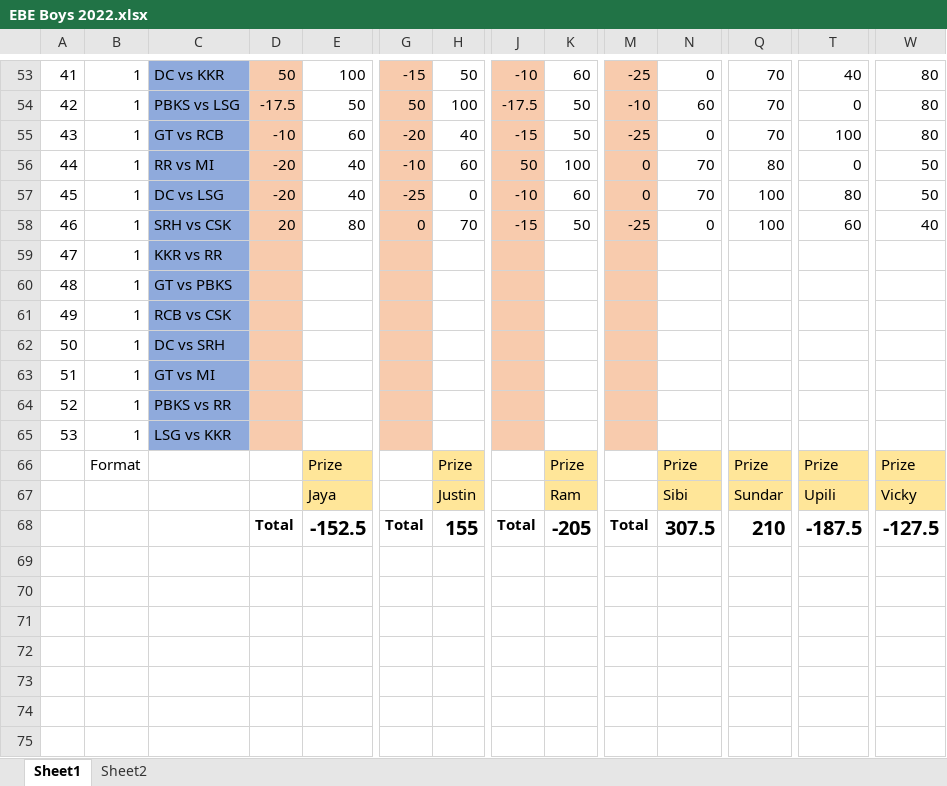
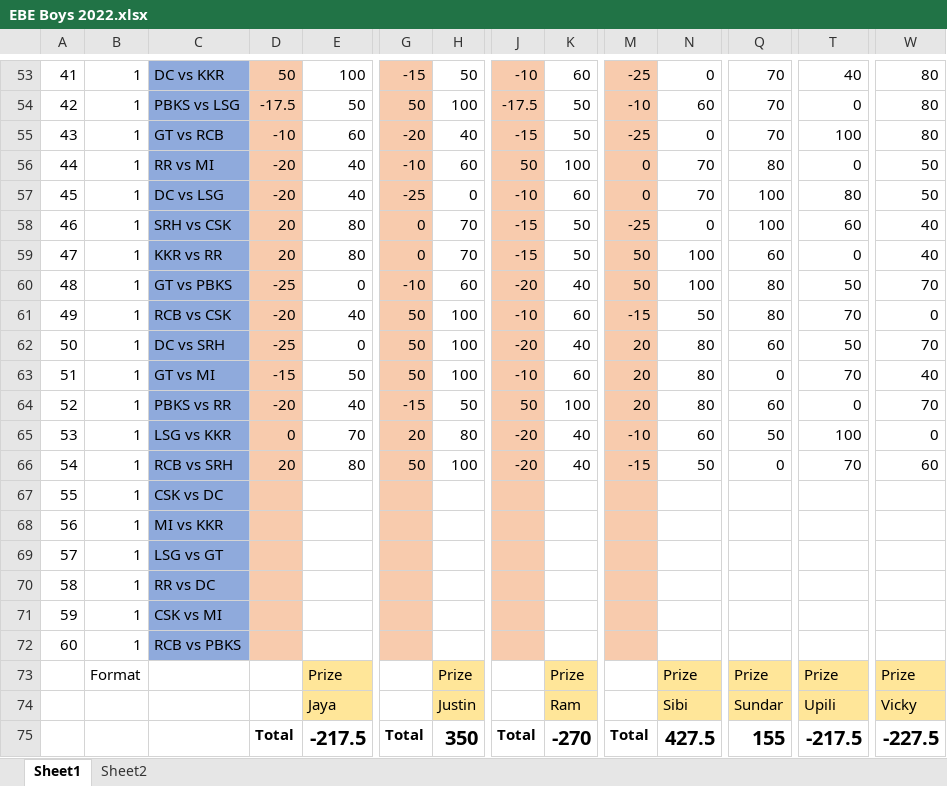
Before and after one commit to PaulJustin/IPL, an Excel workbook: 2022/EBE Boys 2022.xlsx, sheet Sheet1, drawn as a sheet; only a part is shown, gaps mark what is left out; values as stored, in another font and other column widths than the file's, no borders; conditional formats not drawn; removed rows and columns are numbered as before the commit, all else as after; rows hold the shown columns only; the diff names each change by its address in the sheet, - before the commit and + after, or states it on an @@ line.

Commit message:
Contest 47 through 54

```diff
--- a/2022/EBE Boys 2022.xlsx (sheet Sheet1)
+++ b/2022/EBE Boys 2022.xlsx (sheet Sheet1)
+row 59: 47 | 1 | KKR vs RR | 20 | 80 | 0 | 70 | -15 | 50 | 50 | 100 | 60 | 0 | 40
+row 60: 48 | 1 | GT vs PBKS | -25 | 0 | -10 | 60 | -20 | 40 | 50 | 100 | 80 | 50 | 70
+row 61: 49 | 1 | RCB vs CSK | -20 | 40 | 50 | 100 | -10 | 60 | -15 | 50 | 80 | 70 | 0
+row 62: 50 | 1 | DC vs SRH | -25 | 0 | 50 | 100 | -20 | 40 | 20 | 80 | 60 | 50 | 70
+row 63: 51 | 1 | GT vs MI | -15 | 50 | 50 | 100 | -10 | 60 | 20 | 80 | 0 | 70 | 40
+row 64: 52 | 1 | PBKS vs RR | -20 | 40 | -15 | 50 | 50 | 100 | 20 | 80 | 60 | 0 | 70
+row 65: 53 | 1 | LSG vs KKR | 0 | 70 | 20 | 80 | -20 | 40 | -10 | 60 | 50 | 100 | 0
+row 66: 54 | 1 | RCB vs SRH | 20 | 80 | 50 | 100 | -20 | 40 | -15 | 50 | 0 | 70 | 60
+row 67: 55 | 1 | CSK vs DC
@@ column A renumbered between rows 68 and 72 @@
-C68: KKR vs RR
+C68: MI vs KKR
-C69: GT vs PBKS
+C69: LSG vs GT
-row 61: 49 | 1 | RCB vs CSK
-C70: DC vs SRH
+C70: RR vs DC
-C71: GT vs MI
+C71: CSK vs MI
-C72: PBKS vs RR
+C72: RCB vs PBKS
-row 65: 53 | 1 | LSG vs KKR
-E75: -152.5
+E75: -217.5
-H75: 155
+H75: 350
-K75: -205
+K75: -270
-N75: 307.5
+N75: 427.5
-Q75: 210
+Q75: 155
-T75: -187.5
+T75: -217.5
-W75: -127.5
+W75: -227.5
```
Also changed, not shown: formulas that keep their value.
